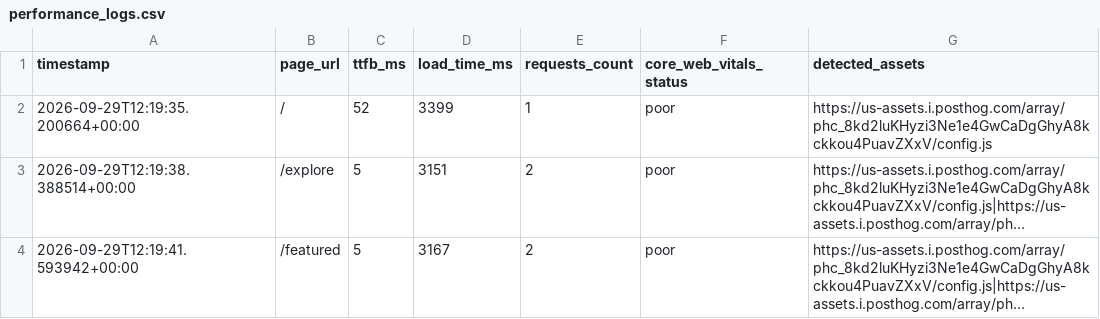
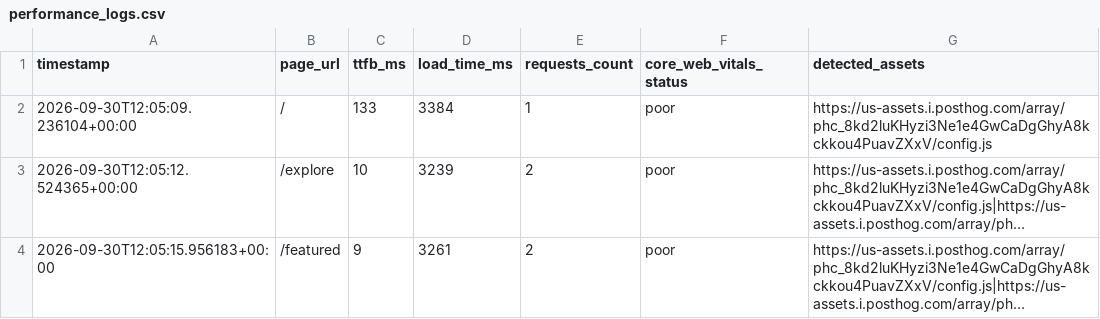
Before and after one commit to Niswan028/ai_ops_workflow_governor, a CSV file: data/performance_logs.csv, drawn as a sheet; long unchanged cells end in …; the diff names each change by its address in the sheet, - before the commit and + after, or states it on an @@ line.

```diff
--- a/data/performance_logs.csv
+++ b/data/performance_logs.csv
-A2 (timestamp): 2026-09-29T12:19:35.200664+00:00
+A2 (timestamp): 2026-09-30T12:05:09.236104+00:00
-C2 (ttfb_ms): 52
+C2 (ttfb_ms): 133
-D2 (load_time_ms): 3399
+D2 (load_time_ms): 3384
-A3 (timestamp): 2026-09-29T12:19:38.388514+00:00
+A3 (timestamp): 2026-09-30T12:05:12.524365+00:00
-C3 (ttfb_ms): 5
+C3 (ttfb_ms): 10
-D3 (load_time_ms): 3151
+D3 (load_time_ms): 3239
-A4 (timestamp): 2026-09-29T12:19:41.593942+00:00
+A4 (timestamp): 2026-09-30T12:05:15.956183+00:00
-C4 (ttfb_ms): 5
+C4 (ttfb_ms): 9
-D4 (load_time_ms): 3167
+D4 (load_time_ms): 3261
```
Also changed, not shown: data/performance_logs_history.csv, 2 other files.
